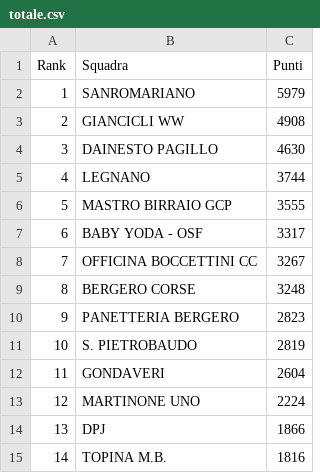
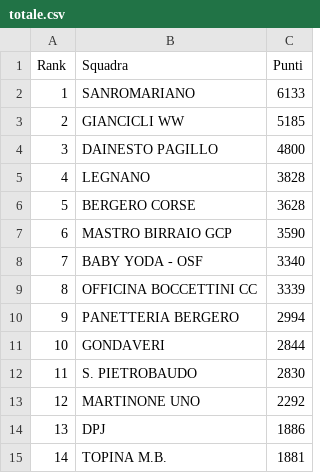
Before and after one commit to ciclismoreale/ciclismoreale.github.io, a CSV file: data/totale.csv, drawn as a sheet.

```diff
--- a/data/totale.csv
+++ b/data/totale.csv
@@ -1,15 +1,15 @@
 Rank,Squadra,Punti
-1,SANROMARIANO,5979
-2,GIANCICLI WW,4908
-3,DAINESTO PAGILLO,4630
-4,LEGNANO,3744
-5,MASTRO BIRRAIO GCP,3555
-6,BABY YODA - OSF,3317
-7,OFFICINA BOCCETTINI CC,3267
-8,BERGERO CORSE,3248
-9,PANETTERIA BERGERO,2823
-10,S. PIETROBAUDO,2819
-11,GONDAVERI,2604
-12,MARTINONE UNO,2224
-13,DPJ,1866
-14,TOPINA M.B.,1816
+1,SANROMARIANO,6133
+2,GIANCICLI WW,5185
+3,DAINESTO PAGILLO,4800
+4,LEGNANO,3828
+5,BERGERO CORSE,3628
+6,MASTRO BIRRAIO GCP,3590
+7,BABY YODA - OSF,3340
+8,OFFICINA BOCCETTINI CC,3339
+9,PANETTERIA BERGERO,2994
+10,GONDAVERI,2844
+11,S. PIETROBAUDO,2830
+12,MARTINONE UNO,2292
+13,DPJ,1886
+14,TOPINA M.B.,1881
```
Also changed, not shown: data/cqranking_riders.csv, data/mensile.csv, 11 other files.
